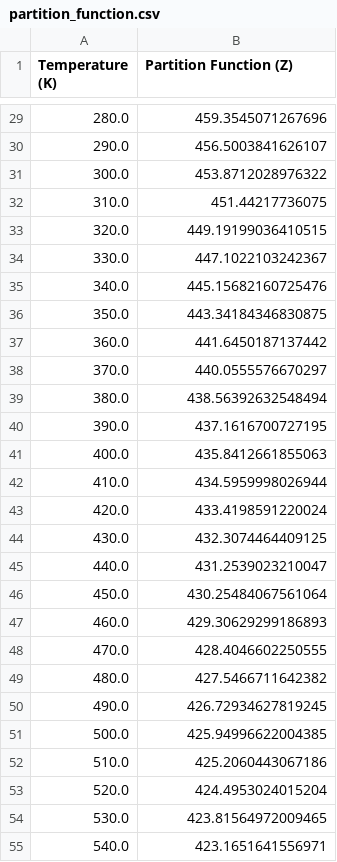
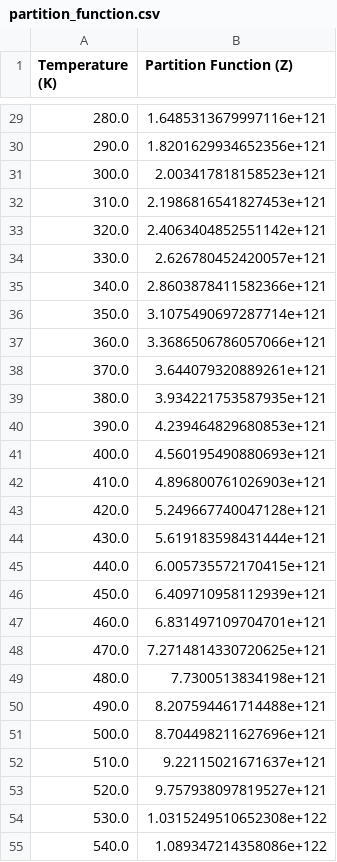
Before and after one commit to rcoyle196/chem-4050-5050, a CSV file: homework_4_grad/partition_function.csv, drawn as a sheet; only a part is shown, gaps mark what is left out; the diff covers the shown part only.

```diff
--- a/homework_4_grad/partition_function.csv
+++ b/homework_4_grad/partition_function.csv
@@ -29,27 +29,27 @@ Temperature (K),Partition Function (Z)
-280.0,459.3545071267696
-290.0,456.5003841626107
-300.0,453.8712028976322
-310.0,451.44217736075
-320.0,449.19199036410515
-330.0,447.1022103242367
-340.0,445.15682160725476
-350.0,443.34184346830875
-360.0,441.6450187137442
-370.0,440.0555576670297
-380.0,438.56392632548494
-390.0,437.1616700727195
-400.0,435.8412661855063
-410.0,434.5959998026944
-420.0,433.4198591220024
-430.0,432.3074464409125
-440.0,431.2539023210047
-450.0,430.25484067561064
-460.0,429.30629299186893
-470.0,428.4046602250555
-480.0,427.5466711642382
-490.0,426.72934627819245
-500.0,425.94996622004385
-510.0,425.2060443067186
-520.0,424.4953024015204
-530.0,423.81564972009465
-540.0,423.1651641556971
+280.0,1.6485313679997116e+121
+290.0,1.8201629934652356e+121
+300.0,2.003417818158523e+121
+310.0,2.1986816541827453e+121
+320.0,2.4063404852551142e+121
+330.0,2.626780452420057e+121
+340.0,2.8603878411582366e+121
+350.0,3.1075490697287714e+121
+360.0,3.3686506786057066e+121
+370.0,3.644079320889261e+121
+380.0,3.934221753587935e+121
+390.0,4.239464829680853e+121
+400.0,4.560195490880693e+121
+410.0,4.896800761026903e+121
+420.0,5.249667740047128e+121
+430.0,5.619183598431444e+121
+440.0,6.005735572170415e+121
+450.0,6.409710958112939e+121
+460.0,6.831497109704701e+121
+470.0,7.2714814330720625e+121
+480.0,7.7300513834198e+121
+490.0,8.207594461714488e+121
+500.0,8.704498211627696e+121
+510.0,9.22115021671637e+121
+520.0,9.757938097819527e+121
+530.0,1.0315249510652308e+122
+540.0,1.089347214358086e+122
```
Also changed, not shown: 73 edited cells elsewhere in this file, homework_4_grad/inetreal energy and heat capacity.csv, 5 other files.
